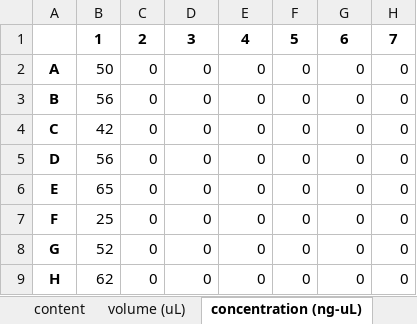
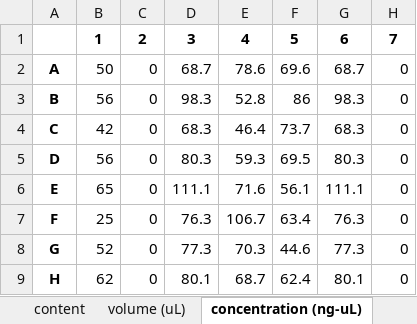
Before and after one commit to Edinburgh-Genome-Foundry/Examples, an Excel workbook: Plater/dest_plate_for_data_csv.xlsx, sheet concentration (ng-uL), drawn as a sheet; only a part is shown; values as stored, in another font and other column widths than the file's, no borders; the diff covers the shown part only; the diff names each change by its address in the sheet, - before the commit and + after, or states it on an @@ line.

```diff
--- a/Plater/dest_plate_for_data_csv.xlsx (sheet concentration (ng-uL))
+++ b/Plater/dest_plate_for_data_csv.xlsx (sheet concentration (ng-uL))
-D2: 0
+D2: 68.7
-E2: 0
+E2: 78.6
-F2: 0
+F2: 69.6
-G2: 0
+G2: 68.7
-D3: 0
+D3: 98.3
-E3: 0
+E3: 52.8
-F3: 0
+F3: 86
-G3: 0
+G3: 98.3
-D4: 0
+D4: 68.3
-E4: 0
+E4: 46.4
-F4: 0
+F4: 73.7
-G4: 0
+G4: 68.3
-D5: 0
+D5: 80.3
-E5: 0
+E5: 59.3
-F5: 0
+F5: 69.5
-G5: 0
+G5: 80.3
-D6: 0
+D6: 111.1
-E6: 0
+E6: 71.6
-F6: 0
+F6: 56.1
-G6: 0
+G6: 111.1
-D7: 0
+D7: 76.3
-E7: 0
+E7: 106.7
-F7: 0
+F7: 63.4
-G7: 0
+G7: 76.3
-D8: 0
+D8: 77.3
-E8: 0
+E8: 70.3
-F8: 0
+F8: 44.6
-G8: 0
+G8: 77.3
-D9: 0
+D9: 80.1
-E9: 0
+E9: 68.7
-F9: 0
+F9: 62.4
-G9: 0
+G9: 80.1
```
Also changed, not shown: 30 edited cells elsewhere in this sheet, sheet volume (uL), sheet content, 1 other file.
